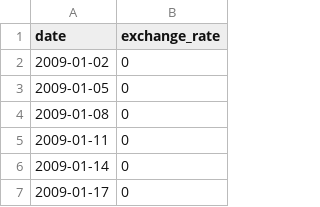
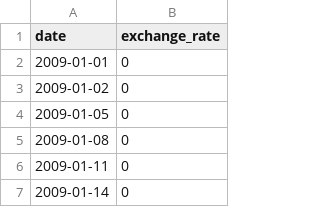
Before and after one commit to TuroTheReal/CPP, a CSV file: CPP Module 09/ex00/data.csv, drawn as a sheet; only a part is shown; the shorter side is filled out with more unchanged rows.

```diff
--- a/CPP Module 09/ex00/data.csv
+++ b/CPP Module 09/ex00/data.csv
@@ -1,2 +1,3 @@
 date,exchange_rate
+2009-01-01,0
 2009-01-02,0
```
Also changed, not shown: 3 other files.
